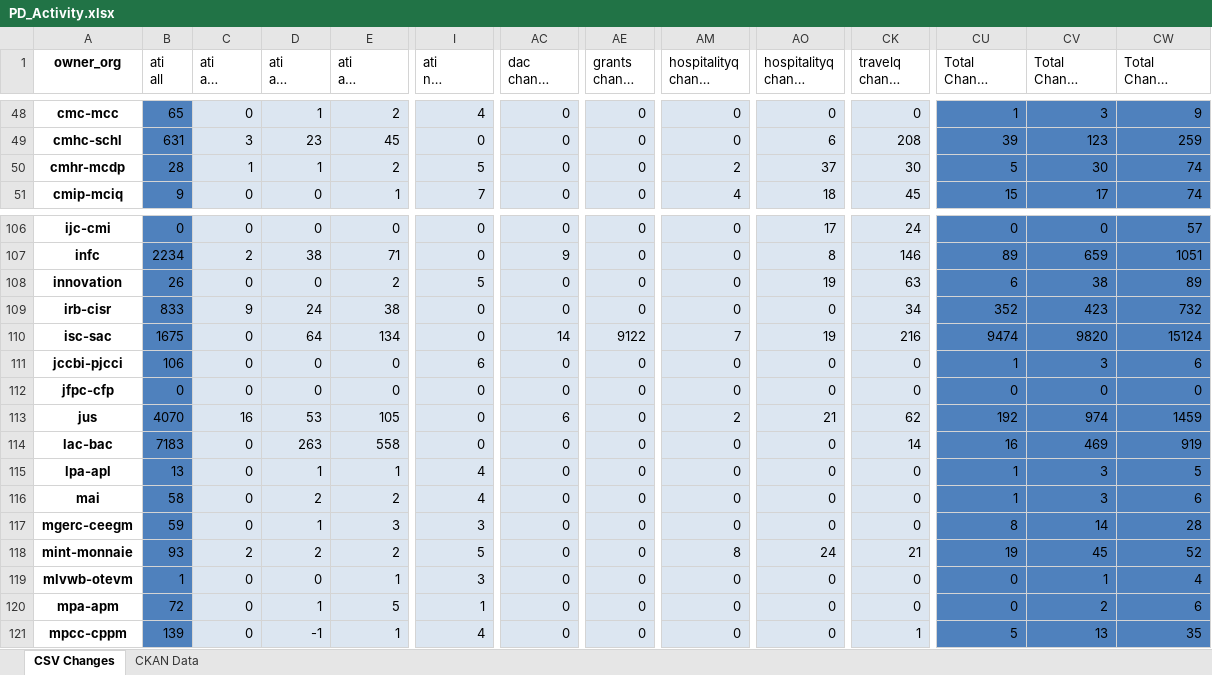
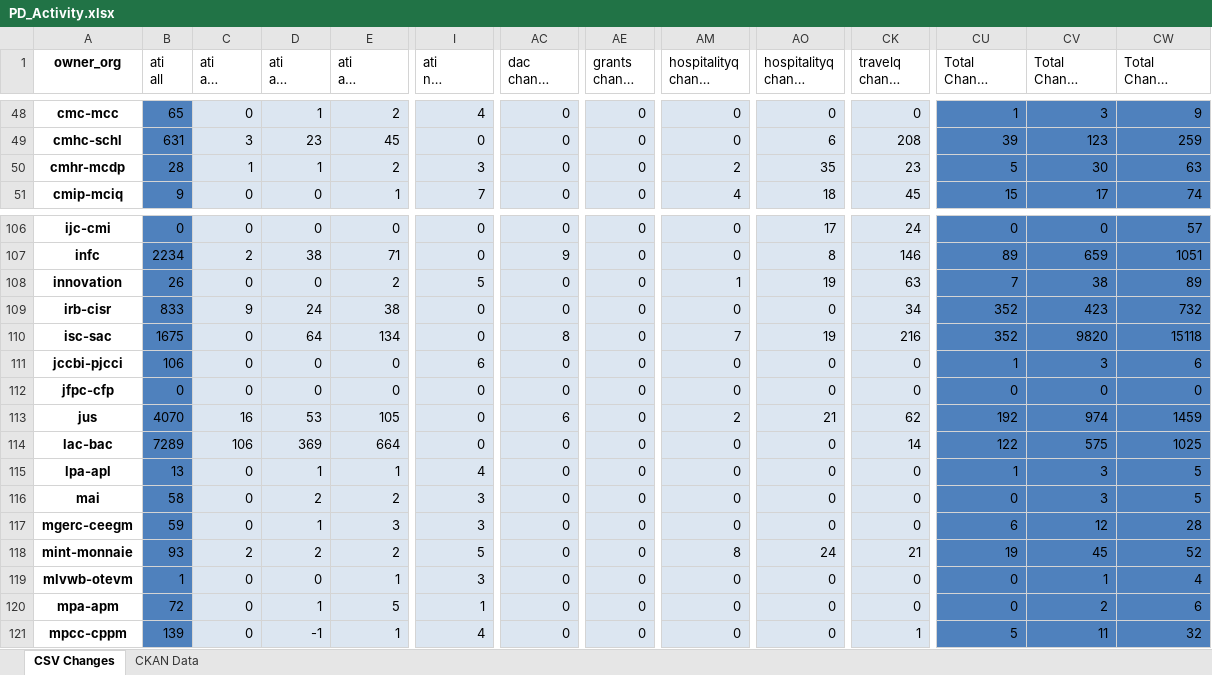
Before and after one commit to PatLittle/analytics-corporate-reporting, an Excel workbook: PD_CHANGES_RPT/PD_Activity.xlsx, sheet CSV Changes, drawn as a sheet; only a part is shown, gaps mark what is left out; long unchanged cells end in …; values as stored, in another font and other column widths than the file's, no borders; the diff covers the shown part only; the diff names each change by its address in the sheet, - before the commit and + after, or states it on an @@ line.

```diff
--- a/PD_CHANGES_RPT/PD_Activity.xlsx (sheet CSV Changes)
+++ b/PD_CHANGES_RPT/PD_Activity.xlsx (sheet CSV Changes)
-I50 (ati nil change 6-months): 5
+I50 (ati nil change 6-months): 3
-AO50 (hospitalityq change 6-months): 37
+AO50 (hospitalityq change 6-months): 35
-CK50 (travelq change 6-months): 30
+CK50 (travelq change 6-months): 23
-CW50 (Total Change 6-months): 74
+CW50 (Total Change 6-months): 63
-AM108 (hospitalityq change 30-days): 0
+AM108 (hospitalityq change 30-days): 1
-CU108 (Total Change 30-days): 6
+CU108 (Total Change 30-days): 7
-AC110 (dac change 6-months): 14
+AC110 (dac change 6-months): 8
-AE110 (grants change 30-days): 9122
+AE110 (grants change 30-days): 0
-CU110 (Total Change 30-days): 9474
+CU110 (Total Change 30-days): 352
-CW110 (Total Change 6-months): 15124
+CW110 (Total Change 6-months): 15118
-B114 (ati all): 7183
+B114 (ati all): 7289
-C114 (ati all change 30-days): 0
+C114 (ati all change 30-days): 106
-D114 (ati all change 90-days): 263
+D114 (ati all change 90-days): 369
-E114 (ati all change 6-months): 558
+E114 (ati all change 6-months): 664
-CU114 (Total Change 30-days): 16
+CU114 (Total Change 30-days): 122
-CV114 (Total Change 90-days): 469
+CV114 (Total Change 90-days): 575
-CW114 (Total Change 6-months): 919
+CW114 (Total Change 6-months): 1025
-I116 (ati nil change 6-months): 4
+I116 (ati nil change 6-months): 3
-CU116 (Total Change 30-days): 1
+CU116 (Total Change 30-days): 0
-CW116 (Total Change 6-months): 6
+CW116 (Total Change 6-months): 5
-CU117 (Total Change 30-days): 8
+CU117 (Total Change 30-days): 6
-CV117 (Total Change 90-days): 14
+CV117 (Total Change 90-days): 12
-CV121 (Total Change 90-days): 13
+CV121 (Total Change 90-days): 11
-CW121 (Total Change 6-months): 35
+CW121 (Total Change 6-months): 32
```
Also changed, not shown: 192 edited cells elsewhere in this sheet, 1 other file.
